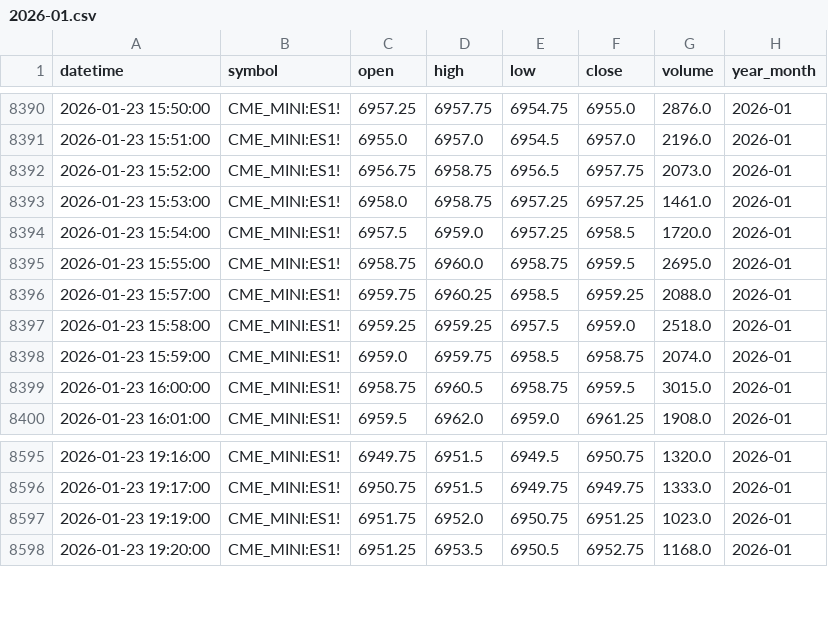
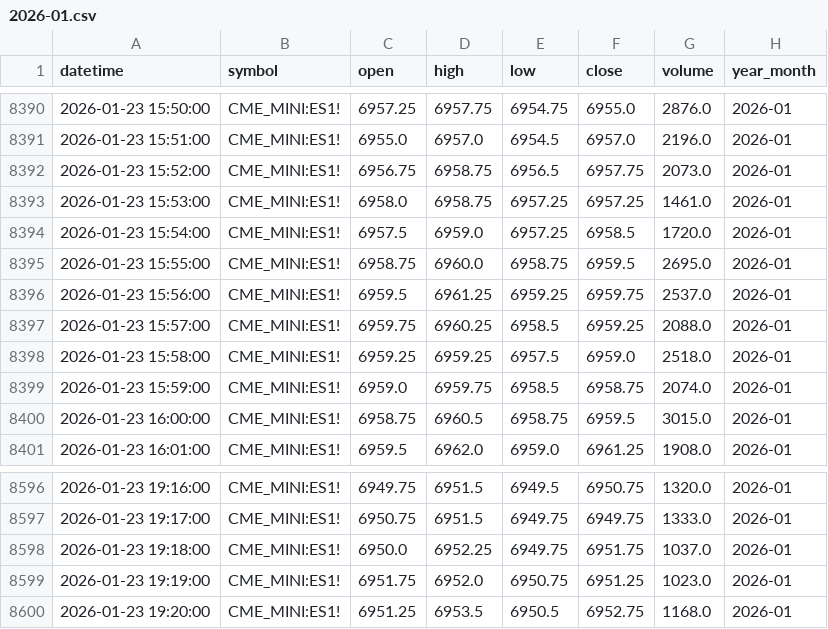
Before and after one commit to navtemmt/1auto2, a CSV file: data/ES1!_in_1_minute/2026-01.csv, drawn as a sheet; only a part is shown, gaps mark what is left out.

```diff
--- a/data/ES1!_in_1_minute/2026-01.csv
+++ b/data/ES1!_in_1_minute/2026-01.csv
@@ -8395,2 +8395,3 @@ datetime,symbol,open,high,low,close,volume,year_month
 2026-01-23 15:55:00,CME_MINI:ES1!,6958.75,6960.0,6958.75,6959.5,2695.0,2026-01
+2026-01-23 15:56:00,CME_MINI:ES1!,6959.5,6961.25,6959.25,6959.75,2537.0,2026-01
 2026-01-23 15:57:00,CME_MINI:ES1!,6959.75,6960.25,6958.5,6959.25,2088.0,2026-01
@@ -8596,2 +8597,3 @@ datetime,symbol,open,high,low,close,volume,year_month
 2026-01-23 19:17:00,CME_MINI:ES1!,6950.75,6951.5,6949.75,6949.75,1333.0,2026-01
+2026-01-23 19:18:00,CME_MINI:ES1!,6950.0,6952.25,6949.75,6951.75,1037.0,2026-01
 2026-01-23 19:19:00,CME_MINI:ES1!,6951.75,6952.0,6950.75,6951.25,1023.0,2026-01
```
Also changed, not shown: 1 other file.
